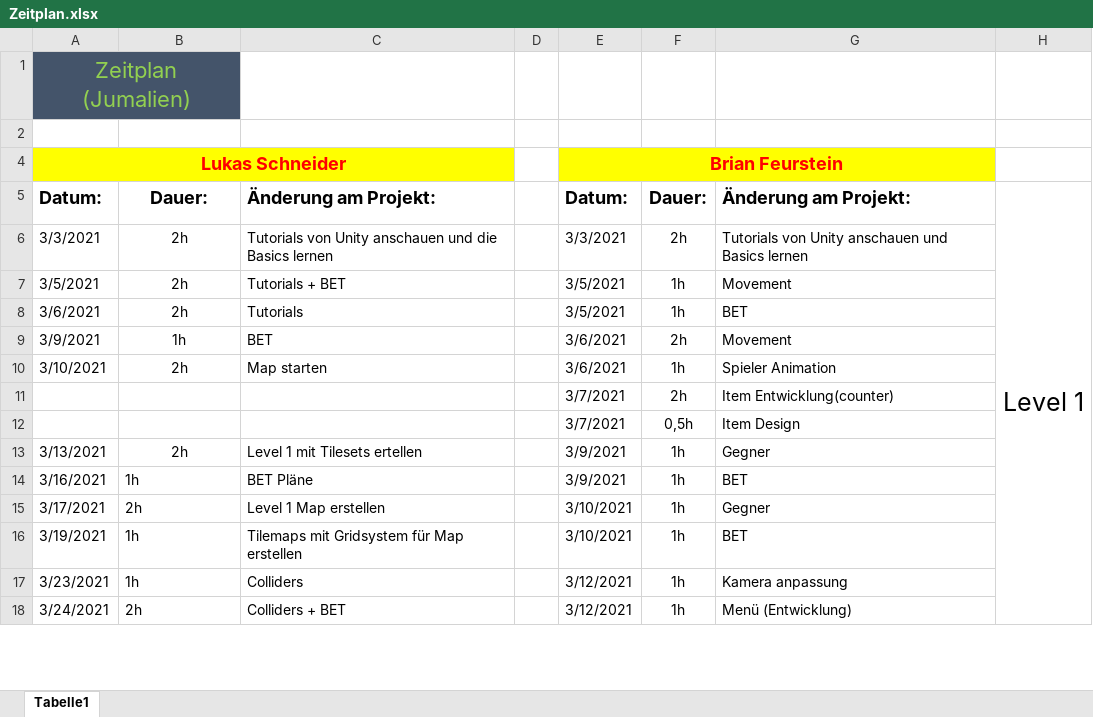
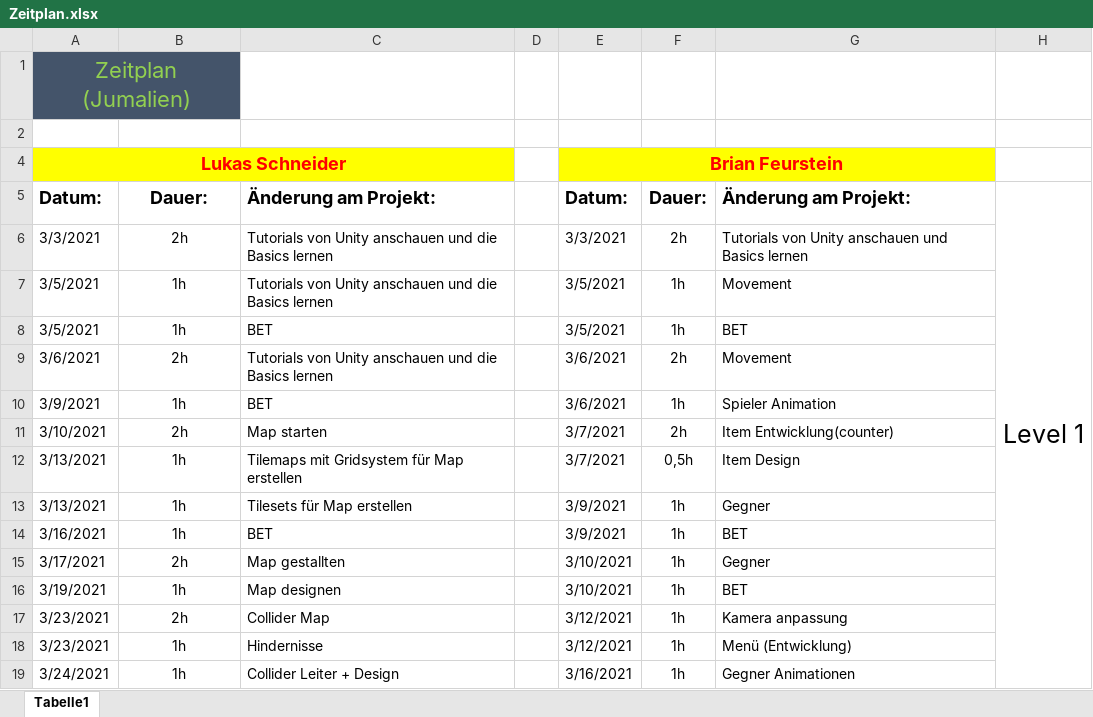
Before and after one commit to LukasSchneider1/Game-Information, an Excel workbook: Zeitplan.xlsx, sheet Tabelle1, drawn as a sheet; only a part is shown; values as stored, in another font and other column widths than the file's, no borders; removed rows and columns are numbered as before the commit, all else as after; the diff covers the shown part only; the diff names each change by its address in the sheet, - before the commit and + after, or states it on an @@ line.

```diff
--- a/Zeitplan.xlsx (sheet Tabelle1)
+++ b/Zeitplan.xlsx (sheet Tabelle1)
-H5:H20 merged
+H5:H20 merged
-B7: 2h
+B7: 1h
-C7: Tutorials + BET
+C7: Tutorials von Unity anschauen und die Basics lernen
+row 8: 3/5/2021 | 1h | BET |  | 3/5/2021 | 1h | BET
-C9: Tutorials
+C9: Tutorials von Unity anschauen und die Basics lernen
-E9: 3/5/2021
+E9: 3/6/2021
-F9: 1h
+F9: 2h
-G9: BET
+G9: Movement
-F10: 2h
+F10: 1h
-G10: Movement
+G10: Spieler Animation
-E11: 3/6/2021
+E11: 3/7/2021
-F11: 1h
+F11: 2h
-G11: Spieler Animation
+G11: Item Entwicklung(counter)
-row 11:  |  |  |  | 3/7/2021 | 2h | Item Entwicklung(counter)
-A12: (empty)
+A12: 3/13/2021
-B12: (empty)
+B12: 1h
-C12: (empty)
+C12: Tilemaps mit Gridsystem für Map erstellen
-B13: 2h
+B13: 1h
-C13: Level 1 mit Tilesets ertellen
+C13: Tilesets für Map erstellen
-B14:B17 alignment: left
+B14:B17 alignment: center
-C14: BET Pläne
+C14: BET
-C15: Level 1 Map erstellen
+C15: Map gestallten
-C16: Tilemaps mit Gridsystem für Map erstellen
+C16: Map designen
-B17: 1h
+B17: 2h
-C17: Colliders
+C17: Collider Map
+row 18: 3/23/2021 | 1h | Hindernisse |  | 3/12/2021 | 1h | Menü (Entwicklung)
-B19: 2h
+B19: 1h
-B19 alignment: left
+B19 alignment: center
-C19: Colliders + BET
+C19: Collider Leiter + Design
-E19: 3/12/2021
+E19: 3/16/2021
-G19: Menü (Entwicklung)
+G19: Gegner Animationen
```
Also changed, not shown: 5 added rows, 6 removed rows, 45 edited cells, cell formats and merged cells elsewhere in this sheet, Balkenplan.xlsx, Kostenplan.xlsx.
